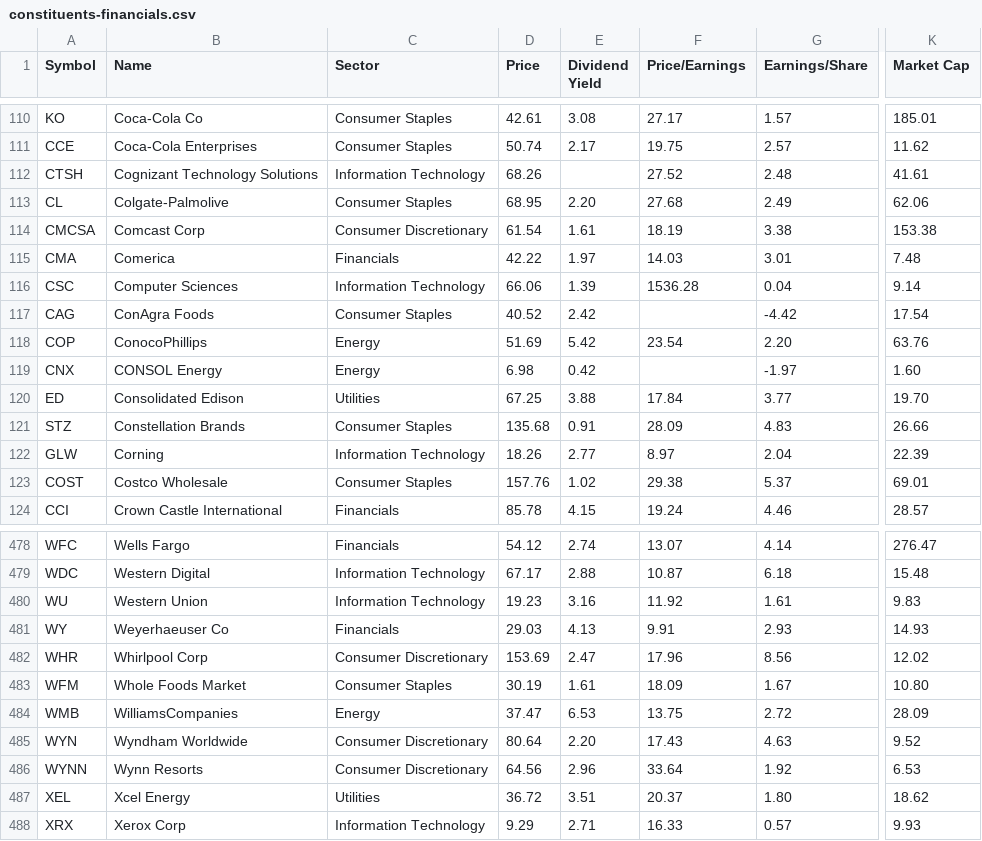
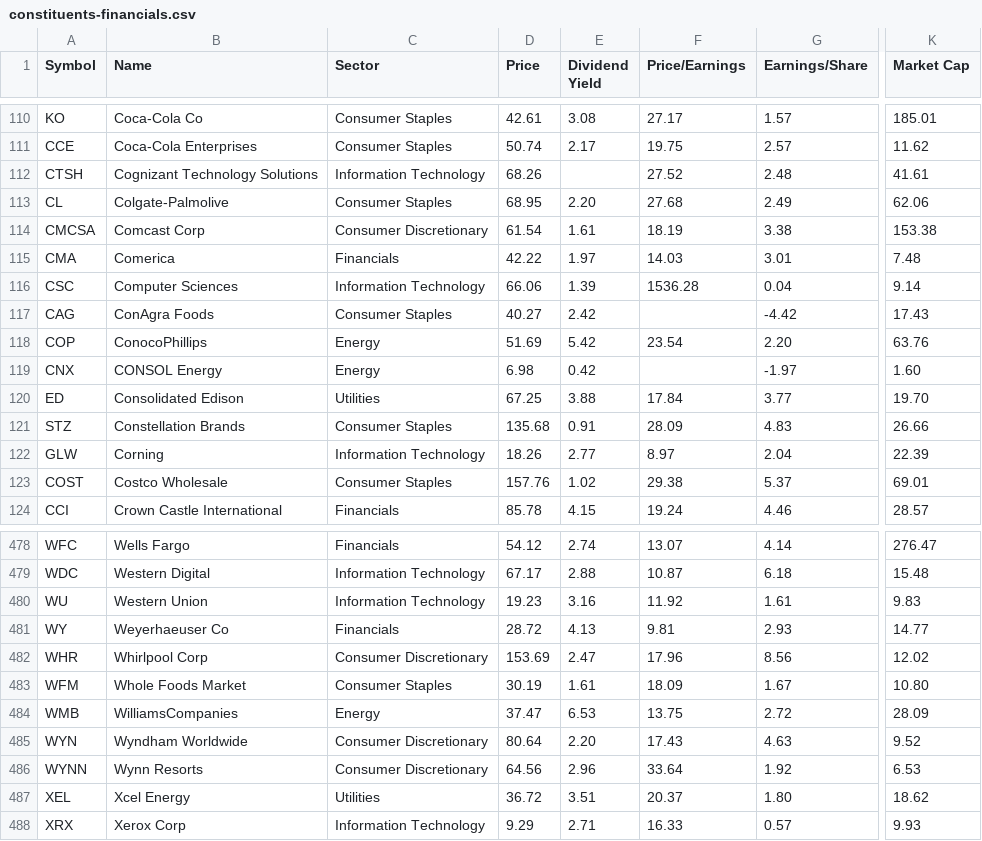
Before and after one commit to lexman/s-and-p-500-companies, a CSV file: data/constituents-financials.csv, drawn as a sheet; only a part is shown, gaps mark what is left out; the diff covers the shown part only; the diff names each change by its address in the sheet, - before the commit and + after, or states it on an @@ line.

```diff
--- a/data/constituents-financials.csv
+++ b/data/constituents-financials.csv
-D117 (Price): 40.52
+D117 (Price): 40.27
-K117 (Market Cap): 17.54
+K117 (Market Cap): 17.43
-D481 (Price): 29.03
+D481 (Price): 28.72
-F481 (Price/Earnings): 9.91
+F481 (Price/Earnings): 9.81
-K481 (Market Cap): 14.93
+K481 (Market Cap): 14.77
```
Also changed, not shown: 29 edited cells elsewhere in this file.
